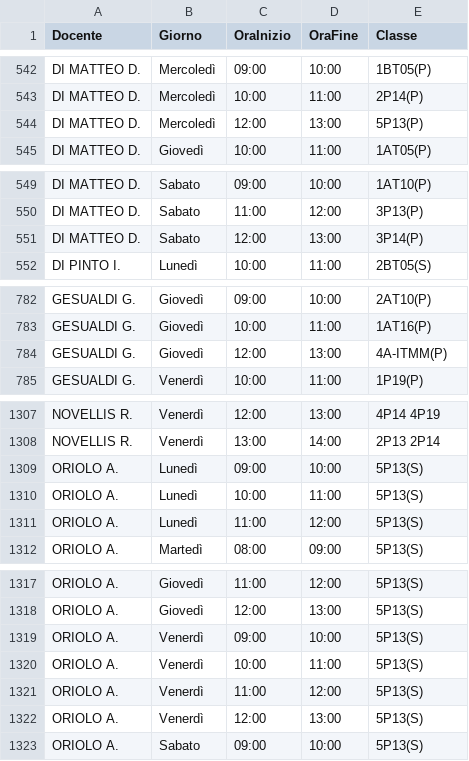
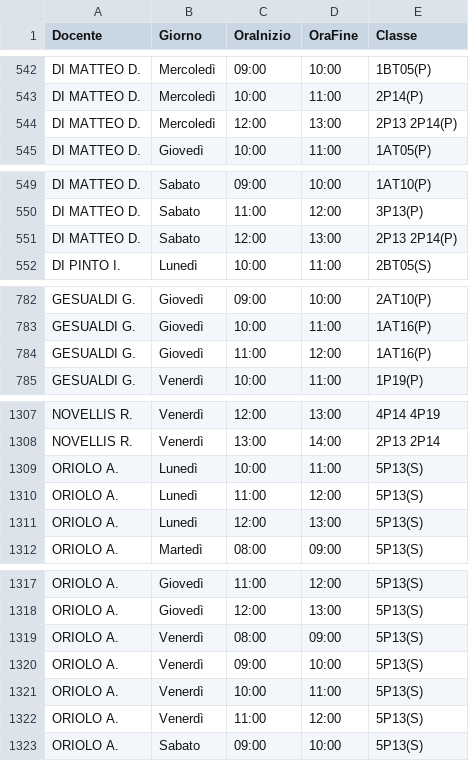
Before and after one commit to iispolicorotursi/pitasos, a CSV file: orario.csv, drawn as a sheet; only a part is shown, gaps mark what is left out; the diff covers the shown part only.

Commit message:
Add files via upload

```diff
--- a/orario.csv
+++ b/orario.csv
@@ -543,3 +543,3 @@ DI MATTEO D.,Mercoledì,09:00,10:00,1BT05(P)
 DI MATTEO D.,Mercoledì,10:00,11:00,2P14(P)
-DI MATTEO D.,Mercoledì,12:00,13:00,5P13(P)
+DI MATTEO D.,Mercoledì,12:00,13:00,2P13 2P14(P)
 DI MATTEO D.,Giovedì,10:00,11:00,1AT05(P)
@@ -550,3 +550,3 @@ DI MATTEO D.,Sabato,09:00,10:00,1AT10(P)
 DI MATTEO D.,Sabato,11:00,12:00,3P13(P)
-DI MATTEO D.,Sabato,12:00,13:00,3P14(P)
+DI MATTEO D.,Sabato,12:00,13:00,2P13 2P14(P)
 DI PINTO I.,Lunedì,10:00,11:00,2BT05(S)
@@ -783,3 +783,3 @@ GESUALDI G.,Giovedì,09:00,10:00,2AT10(P)
 GESUALDI G.,Giovedì,10:00,11:00,1AT16(P)
-GESUALDI G.,Giovedì,12:00,13:00,4A-ITMM(P)
+GESUALDI G.,Giovedì,11:00,12:00,1AT16(P)
 GESUALDI G.,Venerdì,10:00,11:00,1P19(P)
@@ -1308,5 +1308,5 @@ NOVELLIS R.,Venerdì,12:00,13:00,4P14 4P19
 NOVELLIS R.,Venerdì,13:00,14:00,2P13 2P14
-ORIOLO A.,Lunedì,09:00,10:00,5P13(S)
 ORIOLO A.,Lunedì,10:00,11:00,5P13(S)
 ORIOLO A.,Lunedì,11:00,12:00,5P13(S)
+ORIOLO A.,Lunedì,12:00,13:00,5P13(S)
 ORIOLO A.,Martedì,08:00,09:00,5P13(S)
@@ -1318,2 +1318,3 @@ ORIOLO A.,Giovedì,11:00,12:00,5P13(S)
 ORIOLO A.,Giovedì,12:00,13:00,5P13(S)
+ORIOLO A.,Venerdì,08:00,09:00,5P13(S)
 ORIOLO A.,Venerdì,09:00,10:00,5P13(S)
@@ -1321,3 +1322,2 @@ ORIOLO A.,Venerdì,10:00,11:00,5P13(S)
 ORIOLO A.,Venerdì,11:00,12:00,5P13(S)
-ORIOLO A.,Venerdì,12:00,13:00,5P13(S)
 ORIOLO A.,Sabato,09:00,10:00,5P13(S)
```
Also changed, not shown: 1 edited cell elsewhere in this file.
